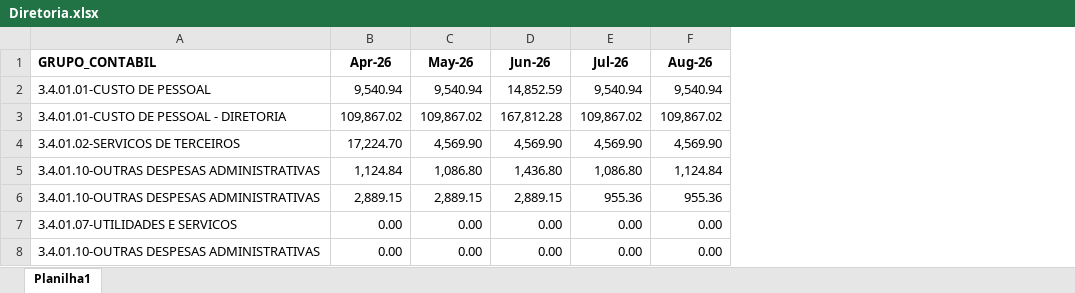
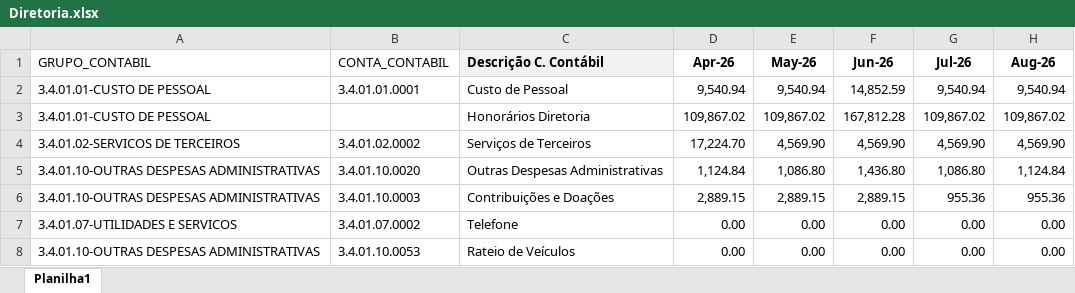
Before and after one commit to Regenier01/budgetflow-insights, an Excel workbook: Orçado/Orça-Despesas Administrativas/Diretoria.xlsx, sheet Planilha1, drawn as a sheet; only a part is shown; values as stored, in another font and other column widths than the file's, no borders; the diff covers the shown part only; the diff names each change by its address in the sheet, - before the commit and + after, or states it on an @@ line.

```diff
--- a/Orçado/Orça-Despesas Administrativas/Diretoria.xlsx (sheet Planilha1)
+++ b/Orçado/Orça-Despesas Administrativas/Diretoria.xlsx (sheet Planilha1)
+column B (CONTA_CONTABIL), rows 2-8: 3.4.01.01.0001 |  | 3.4.01.02.0002 | 3.4.01.10.0020 | 3.4.01.10.0003 | 3.4.01.07.0002 | 3.4.01.10.0053
+column C (Descrição C. Contábil), rows 2-8: Custo de Pessoal | Honorários Diretoria | Serviços de Terceiros | Outras Despesas Administrativas | Contribuições e Doações | Telefone | Rateio de Veículos
-A1 bold: on
+A1 bold: off
-A3 (GRUPO_CONTABIL): 3.4.01.01-CUSTO DE PESSOAL - DIRETORIA
+A3 (GRUPO_CONTABIL): 3.4.01.01-CUSTO DE PESSOAL
```
Also changed, not shown: 1 added row, 1 removed row and 4 edited cells elsewhere in this sheet, Orçado/Orça-Despesas Administrativas/Controladoria.xlsx, Orçado/Orça-Despesas Administrativas/Gestao Administrativa.xlsx, 18 other files.
